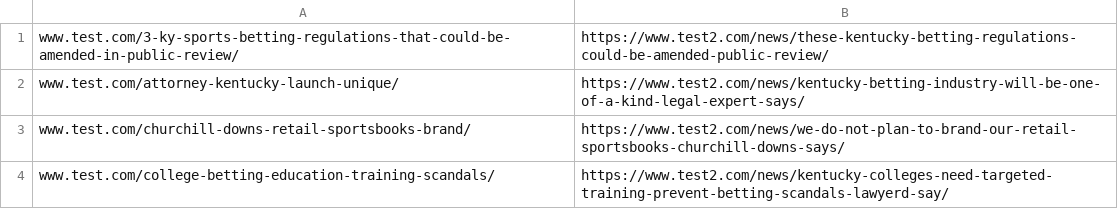
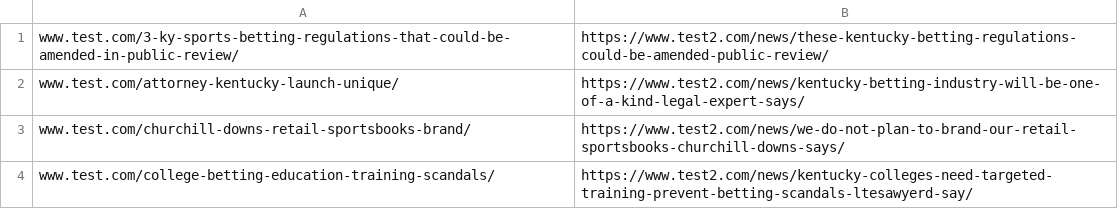
Before and after one commit to bembas/testing, a CSV file: test.csv, drawn as a sheet.

Commit message:
test

```diff
--- a/test.csv
+++ b/test.csv
@@ -3,2 +3,2 @@ www.test.com/attorney-kentucky-launch-unique/,https://www.test2.com/news/kentuck
 www.test.com/churchill-downs-retail-sportsbooks-brand/,https://www.test2.com/news/we-do-not-plan-to-brand-our-retail-sportsbooks-churchill-downs-says/
-www.test.com/college-betting-education-training-scandals/,https://www.test2.com/news/kentucky-colleges-need-targeted-training-prevent-betting-scandals-lawyerd-say/
+www.test.com/college-betting-education-training-scandals/,https://www.test2.com/news/kentucky-colleges-need-targeted-training-prevent-betting-scandals-ltesawyerd-say/
```
